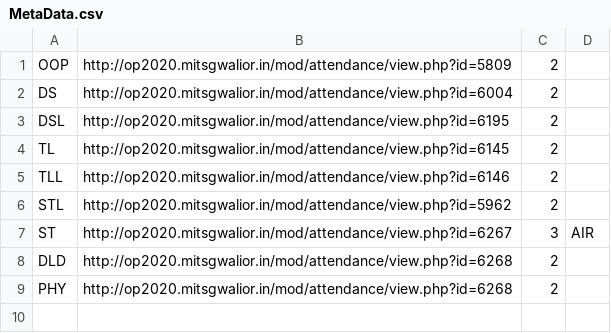
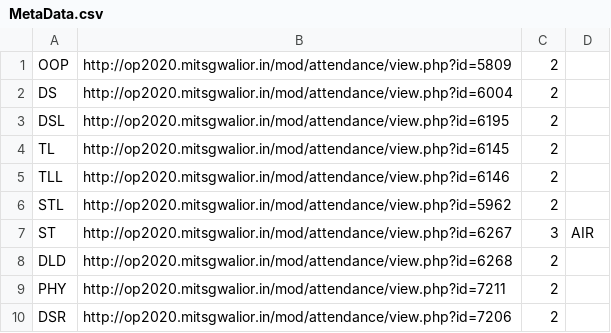
Before and after one commit to Janmejay-Joshi/Auto-Attendance-Moodle, a CSV file: MetaData.csv, drawn as a sheet.

```diff
--- a/MetaData.csv
+++ b/MetaData.csv
@@ -8,2 +8,3 @@ ST,http://op2020.mitsgwalior.in/mod/attendance/view.php?id=6267,3,"AIR"
 DLD,http://op2020.mitsgwalior.in/mod/attendance/view.php?id=6268,2,""
-PHY,http://op2020.mitsgwalior.in/mod/attendance/view.php?id=6268,2,""
+PHY,http://op2020.mitsgwalior.in/mod/attendance/view.php?id=7211,2,""
+DSR,http://op2020.mitsgwalior.in/mod/attendance/view.php?id=7206,2,""
```
Also changed, not shown: Schedule.csv.
